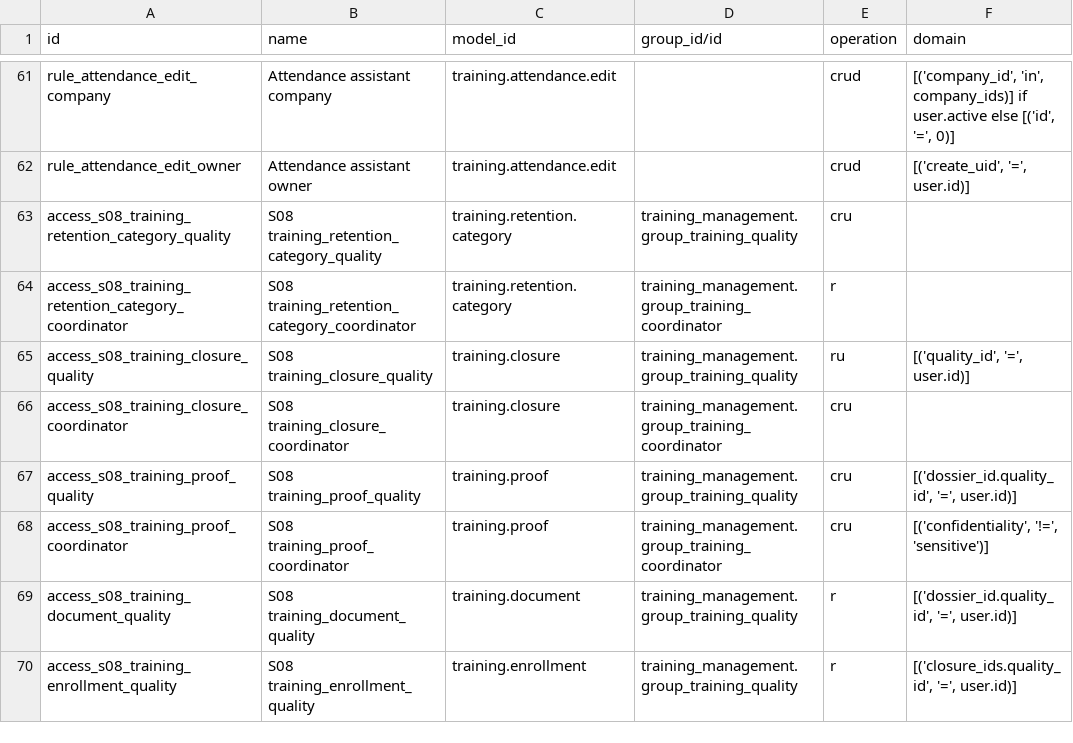
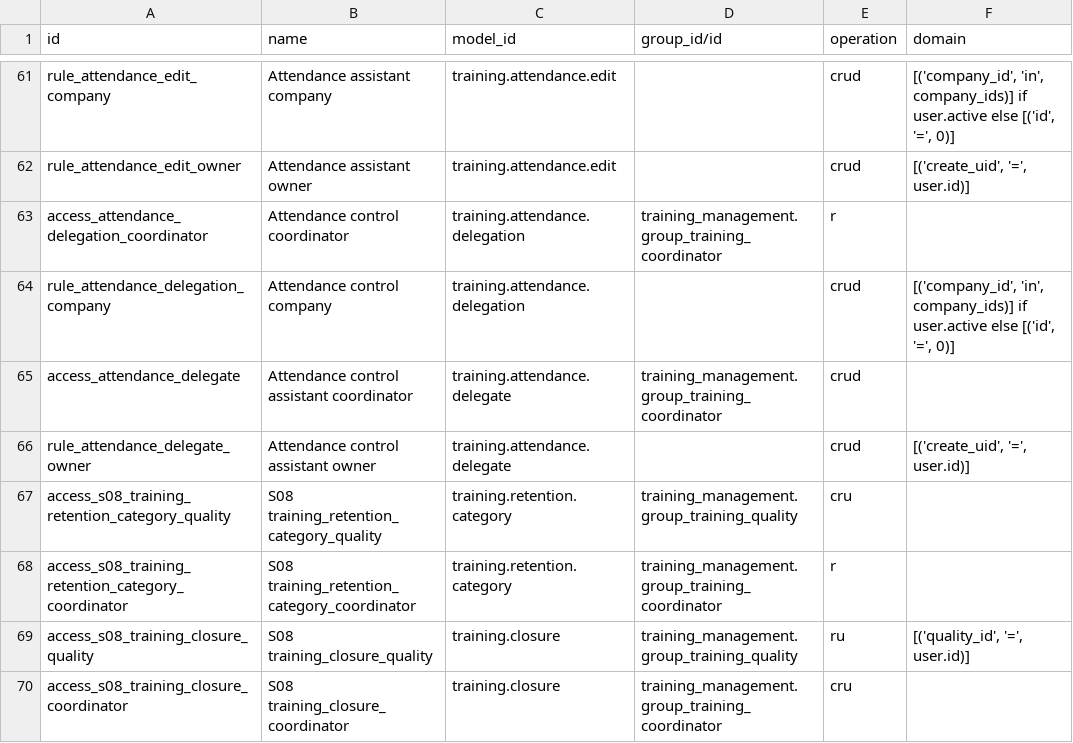
Before and after one commit to Progideo/training_management, a CSV file: addons/training_management/security/ir.access.csv, drawn as a sheet; only a part is shown, gaps mark what is left out; the shorter side is filled out with more unchanged rows; the diff names each change by its address in the sheet, - before the commit and + after, or states it on an @@ line.

Commit message:
fix: preserve deployed training features in the shared learning composition

```diff
--- a/addons/training_management/security/ir.access.csv
+++ b/addons/training_management/security/ir.access.csv
+row 63: access_attendance_delegation_coordinator | Attendance control coordinator | training.attendance.delegation | training_management.group_training_coordinator | r
+row 64: rule_attendance_delegation_company | Attendance control company | training.attendance.delegation |  | crud | [('company_id', 'in', company_ids)] if user.active else [('id', '=', 0)]
+row 65: access_attendance_delegate | Attendance control assistant coordinator | training.attendance.delegate | training_management.group_training_coordinator | crud
+row 66: rule_attendance_delegate_owner | Attendance control assistant owner | training.attendance.delegate |  | crud | [('create_uid', '=', user.id)]
```
Also changed, not shown: 49 other files.
